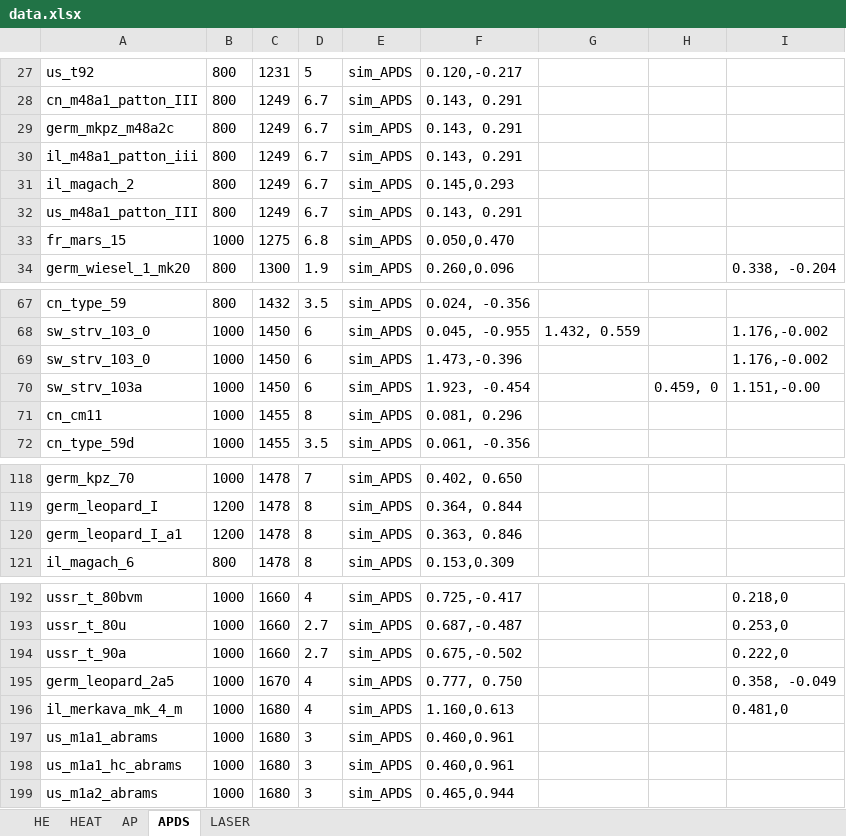
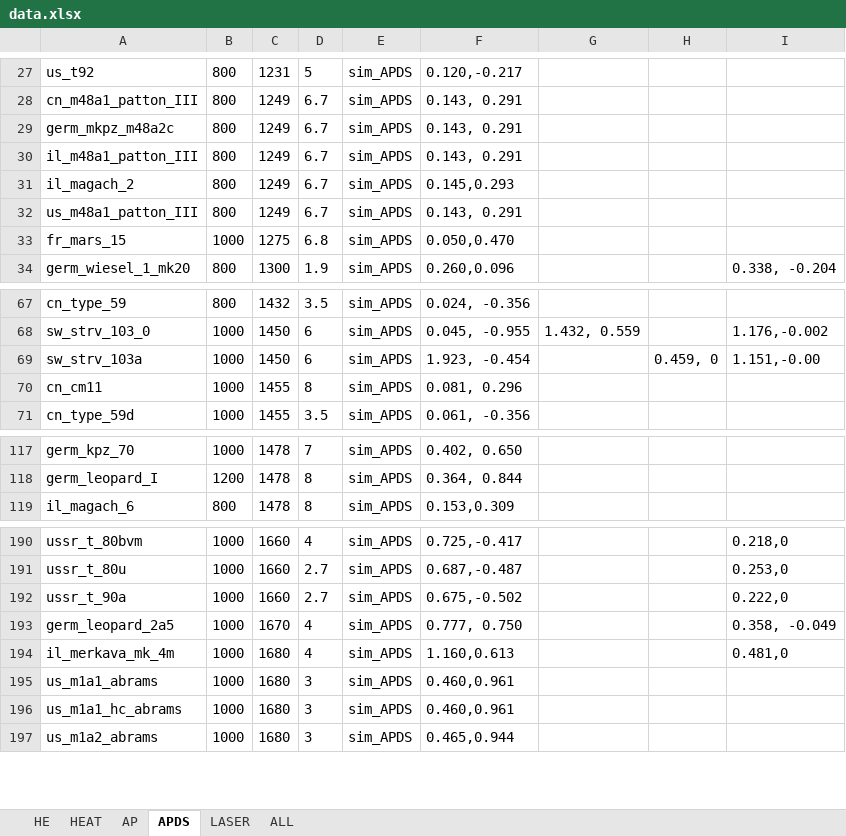
Before and after one commit to ShubbeLeontij/sightgenerator, an Excel workbook: data.xlsx, sheet APDS, drawn as a sheet; only a part is shown, gaps mark what is left out; values as stored, in another font and other column widths than the file's, no borders; removed rows and columns are numbered as before the commit, all else as after; the diff names each change by its address in the sheet, - before the commit and + after, or states it on an @@ line.

Commit message:
v1.9 Added ALL sheet in data and modified sight types

```diff
--- a/data.xlsx (sheet APDS)
+++ b/data.xlsx (sheet APDS)
+sheet tab: ALL
-A30: il_m48a1_patton_iii
+A30: il_m48a1_patton_III
-row 69: sw_strv_103_0 | 1000 | 1450 | 6 | sim_APDS | 1.473,-0.396 |  |  | 1.176,-0.002
-row 120: germ_leopard_I_a1 | 1200 | 1478 | 8 | sim_APDS | 0.363, 0.846
-A194: il_merkava_mk_4_m
+A194: il_merkava_mk_4m
```
Also changed, not shown: sheet HEAT, sheet AP, sheet HE, sheet LASER, 3 other files.
